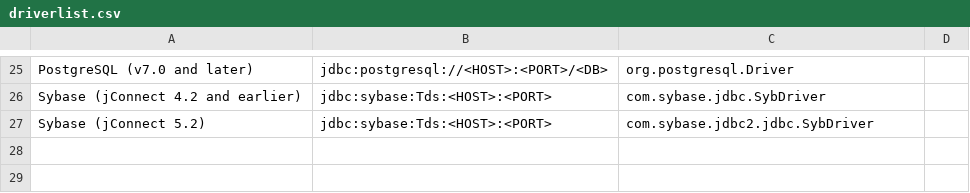
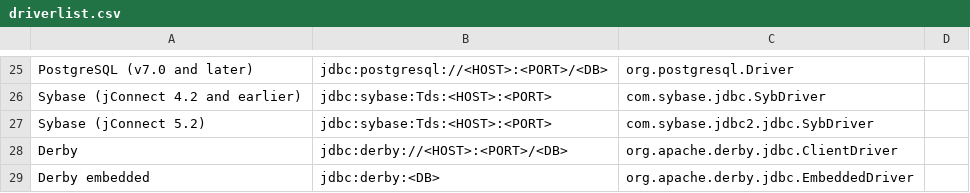
Before and after one commit to P15/jailer, a CSV file: trunk/config/driverlist.csv, drawn as a sheet; only a part is shown, gaps mark what is left out; the diff names each change by its address in the sheet, - before the commit and + after, or states it on an @@ line.

```diff
--- a/trunk/config/driverlist.csv
+++ b/trunk/config/driverlist.csv
+row 28: Derby | jdbc:derby://<HOST>:<PORT>/<DB> | org.apache.derby.jdbc.ClientDriver
+row 29: Derby embedded | jdbc:derby:<DB> | org.apache.derby.jdbc.EmbeddedDriver
```
Also changed, not shown: trunk/datamodel/association.csv, trunk/datamodel/table.csv, 33 other files.
